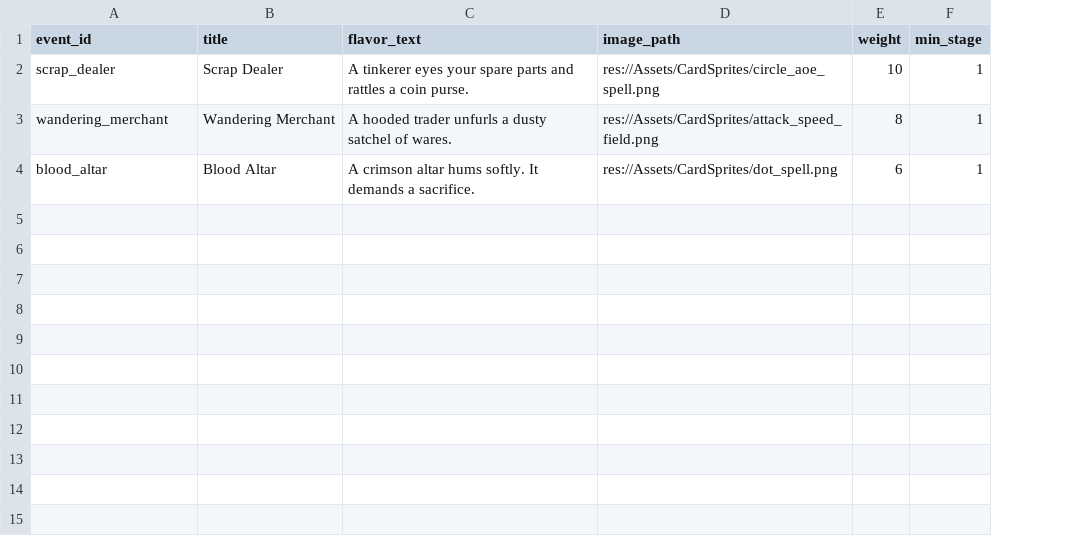
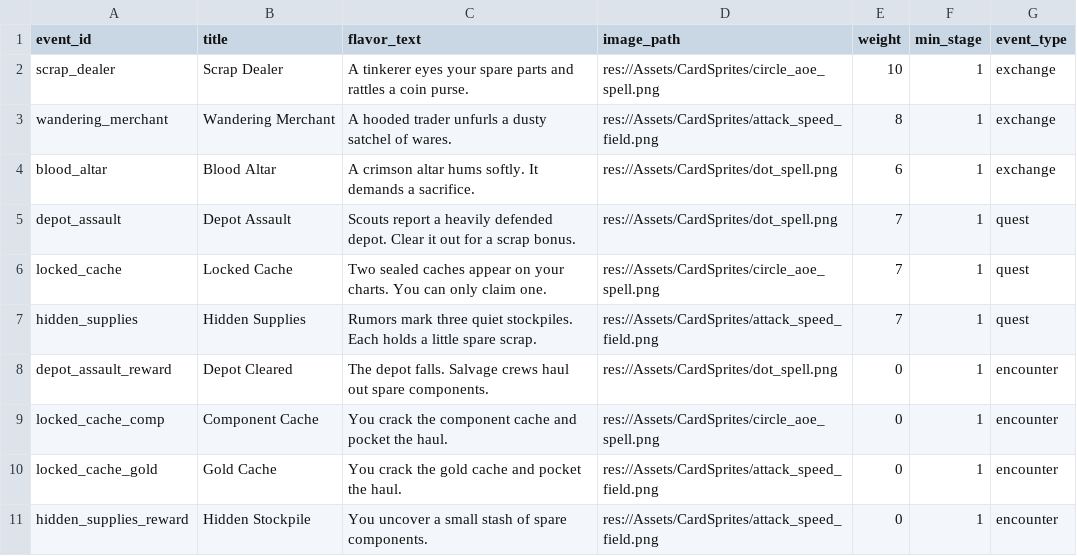
Before and after one commit to Bread5430/roguelike_autobattler, a CSV file: Data/random_events.csv, drawn as a sheet; the diff names each change by its address in the sheet, - before the commit and + after, or states it on an @@ line.

Commit message:
quest system for random event nodes

```diff
--- a/Data/random_events.csv
+++ b/Data/random_events.csv
+column G (event_type), rows 2-4: all exchange
+row 5: depot_assault | Depot Assault | Scouts report a heavily defended depot. Clear it out for a scrap bonus. | res://Assets/CardSprites/dot_spell.png | 7 | 1 | quest
+row 6: locked_cache | Locked Cache | Two sealed caches appear on your charts. You can only claim one. | res://Assets/CardSprites/circle_aoe_spell.png | 7 | 1 | quest
+row 7: hidden_supplies | Hidden Supplies | Rumors mark three quiet stockpiles. Each holds a little spare scrap. | res://Assets/CardSprites/attack_speed_field.png | 7 | 1 | quest
+row 8: depot_assault_reward | Depot Cleared | The depot falls. Salvage crews haul out spare components. | res://Assets/CardSprites/dot_spell.png | 0 | 1 | encounter
+row 9: locked_cache_comp | Component Cache | You crack the component cache and pocket the haul. | res://Assets/CardSprites/circle_aoe_spell.png | 0 | 1 | encounter
+row 10: locked_cache_gold | Gold Cache | You crack the gold cache and pocket the haul. | res://Assets/CardSprites/attack_speed_field.png | 0 | 1 | encounter
+row 11: hidden_supplies_reward | Hidden Stockpile | You uncover a small stash of spare components. | res://Assets/CardSprites/attack_speed_field.png | 0 | 1 | encounter
```
Also changed, not shown: Data/random_event_choices.csv, 18 other files.
